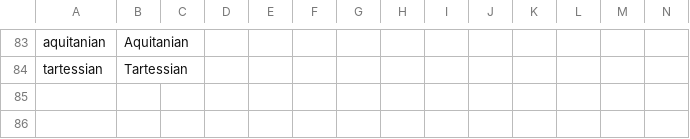
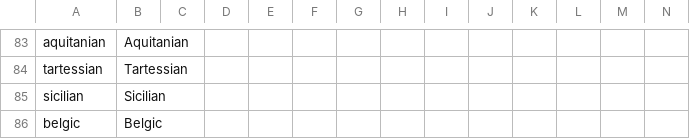
Before and after one commit to tannerflick4/Diadochi-Kings-Revival, a CSV file: diadochi/localisation/CULTURES.csv, drawn as a sheet; only a part is shown, gaps mark what is left out; rows hold the shown columns only; the diff names each change by its address in the sheet, - before the commit and + after, or states it on an @@ line.

```diff
--- a/diadochi/localisation/CULTURES.csv
+++ b/diadochi/localisation/CULTURES.csv
+row 85: sicilian | Sicilian
+row 86: belgic | Belgic
```
Also changed, not shown: 16 other files.
